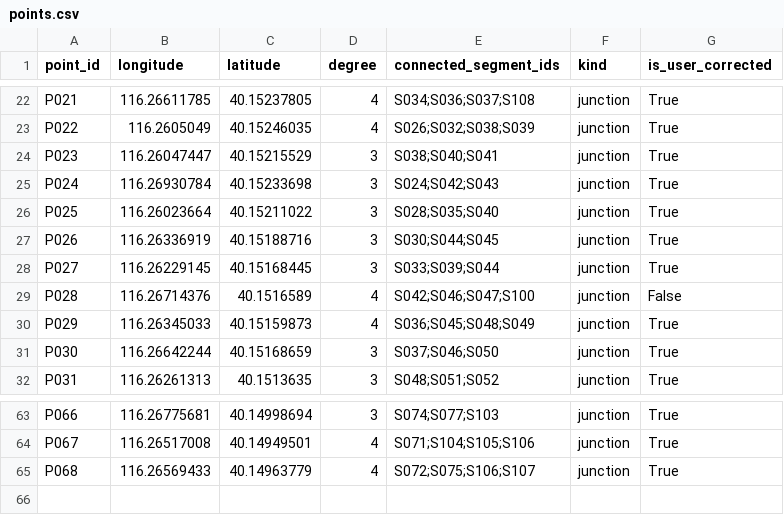
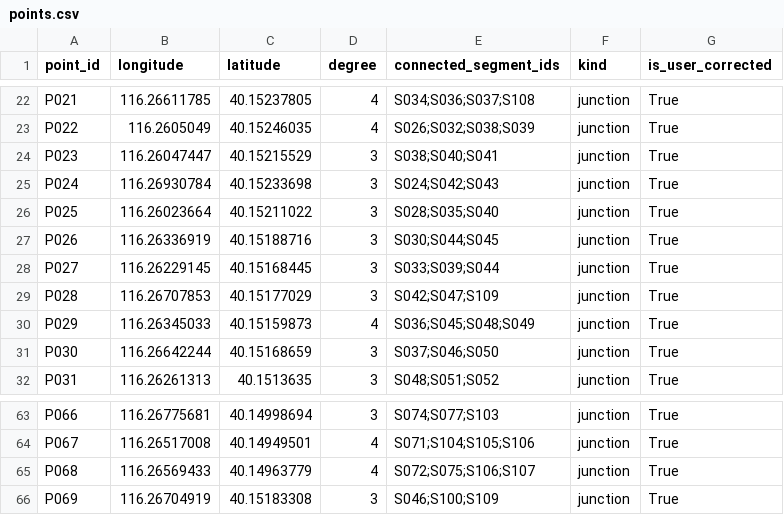
Before and after one commit to highestop/BUAACampusRidingMap, a CSV file: points.csv, drawn as a sheet; only a part is shown, gaps mark what is left out.

```diff
--- a/points.csv
+++ b/points.csv
@@ -28,3 +28,3 @@ P026,116.26336919,40.15188716,3,S030;S044;S045,junction,True
 P027,116.26229145,40.15168445,3,S033;S039;S044,junction,True
-P028,116.26714376,40.1516589,4,S042;S046;S047;S100,junction,False
+P028,116.26707853,40.15177029,3,S042;S047;S109,junction,True
 P029,116.26345033,40.15159873,4,S036;S045;S048;S049,junction,True
@@ -65 +65,2 @@ P067,116.26517008,40.14949501,4,S071;S104;S105;S106,junction,True
 P068,116.26569433,40.14963779,4,S072;S075;S106;S107,junction,True
+P069,116.26704919,40.15183308,3,S046;S100;S109,junction,True
```
Also changed, not shown: segments.csv, 5 other files.
